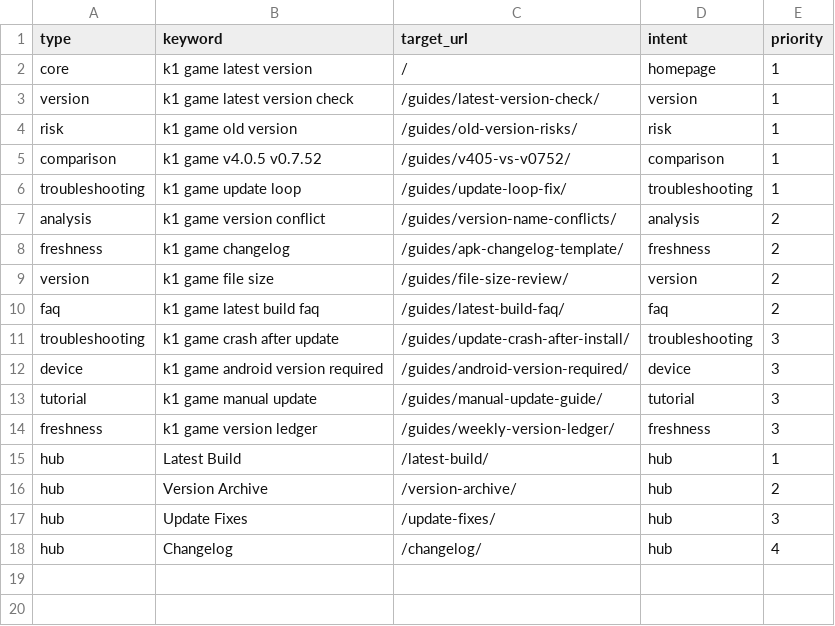
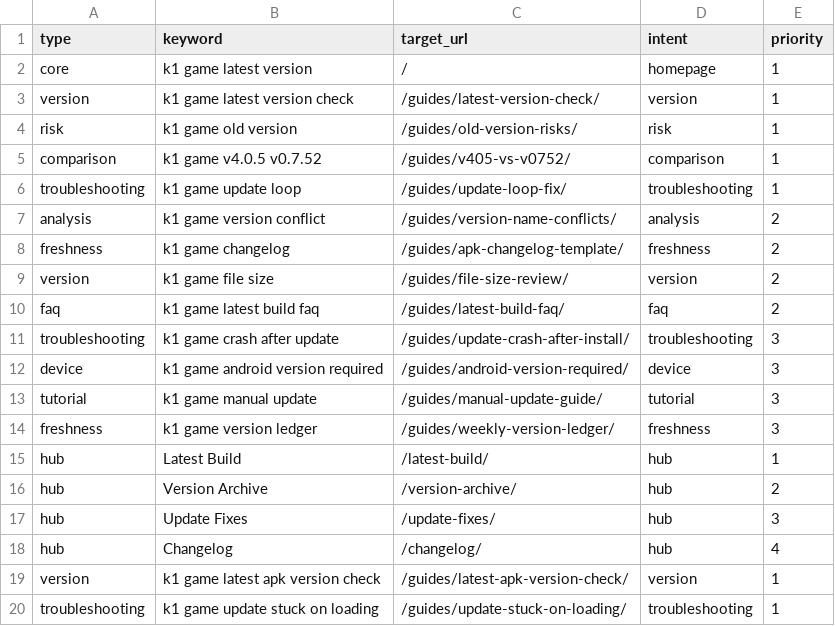
Before and after one commit to alexgkbet888-web/k1pkapp.com, a CSV file: KEYWORD-LIBRARY.csv, drawn as a sheet; the diff names each change by its address in the sheet, - before the commit and + after, or states it on an @@ line.

Commit message:
Publish k1pkapp.com ranking refresh ad19d61

```diff
--- a/KEYWORD-LIBRARY.csv
+++ b/KEYWORD-LIBRARY.csv
+row 19: version | k1 game latest apk version check | /guides/latest-apk-version-check/ | version | 1
+row 20: troubleshooting | k1 game update stuck on loading | /guides/update-stuck-on-loading/ | troubleshooting | 1
```
